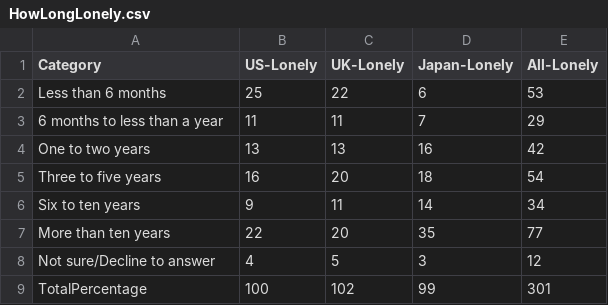
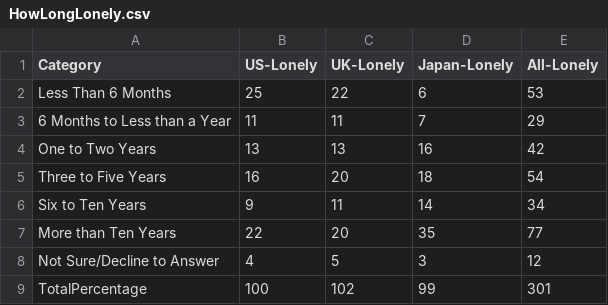
Before and after one commit to lyip12/loneliness, a CSV file: data/HowLongLonely.csv, drawn as a sheet.

```diff
--- a/data/HowLongLonely.csv
+++ b/data/HowLongLonely.csv
@@ -1,9 +1,9 @@
 Category,US-Lonely,UK-Lonely,Japan-Lonely,All-Lonely
-Less than 6 months,25,22,6,53
-6 months to less than a year,11,11,7,29
-One to two years,13,13,16,42
-Three to five years,16,20,18,54
-Six to ten years,9,11,14,34
-More than ten years,22,20,35,77
-Not sure/Decline to answer,4,5,3,12
+Less Than 6 Months,25,22,6,53
+6 Months to Less than a Year,11,11,7,29
+One to Two Years,13,13,16,42
+Three to Five Years,16,20,18,54
+Six to Ten Years,9,11,14,34
+More than Ten Years,22,20,35,77
+Not Sure/Decline to Answer,4,5,3,12
 TotalPercentage,100,102,99,301
```
Also changed, not shown: 1 other file.
